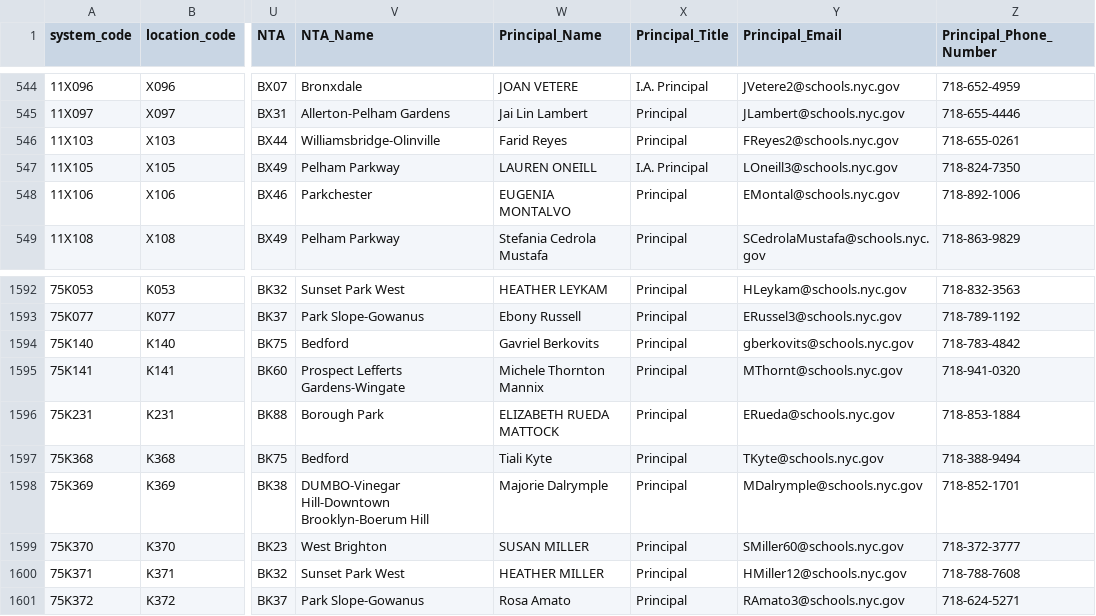
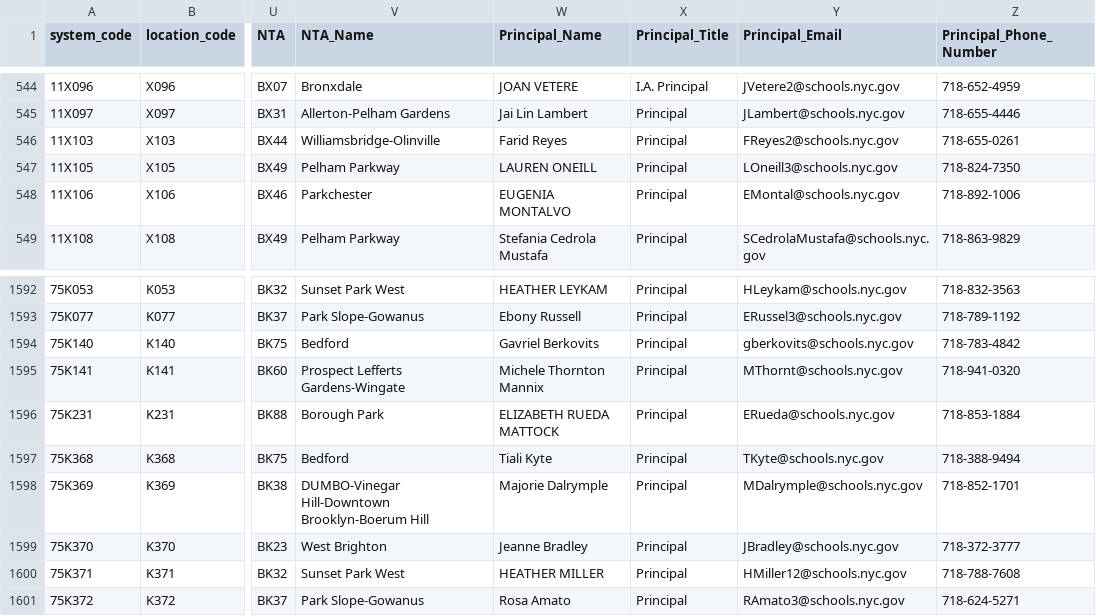
Before and after one commit to dsimoes-doe/LCGMS, a CSV file: LCGMSSupertableTEXT.csv, drawn as a sheet; only a part is shown, gaps mark what is left out; the diff names each change by its address in the sheet, - before the commit and + after, or states it on an @@ line.

Commit message:
Update LCGMSSupertableTEXT.csv

```diff
--- a/LCGMSSupertableTEXT.csv
+++ b/LCGMSSupertableTEXT.csv
-X547 (Principal_Title): I.A. Principal
+X547 (Principal_Title): Principal
-W1599 (Principal_Name): SUSAN MILLER
+W1599 (Principal_Name): Jeanne Bradley
-Y1599 (Principal_Email): SMiller60@schools.nyc.gov
+Y1599 (Principal_Email): JBradley@schools.nyc.gov
```
